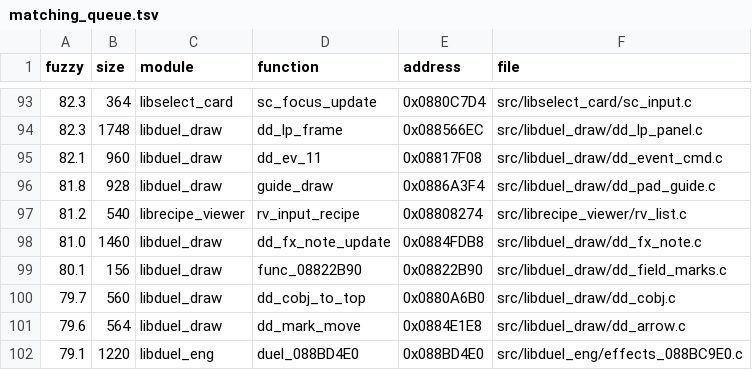
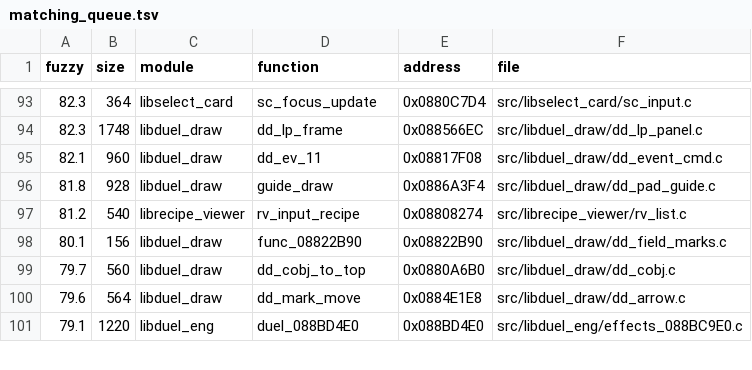
Before and after one commit to thiago-cipitelli/tagforce-decomp, a TSV file: docs/matching_queue.tsv, drawn as a sheet; only a part is shown, gaps mark what is left out.

Commit message:
libduel_draw: dd_fx_note_update batendo (RAND15 lê o valor do +=, flags |= 1 depois do primeiro sorteio, !!(flags & 1) == 0, meia largura h em variável com -h, u += 0.125f, sinal com % 2 aplicado a f já calculado, alfa via u)

```diff
--- a/docs/matching_queue.tsv
+++ b/docs/matching_queue.tsv
@@ -97,3 +97,2 @@ fuzzy	size	module	function	address	file
 81.2	540	librecipe_viewer	rv_input_recipe	0x08808274	src/librecipe_viewer/rv_list.c
-81.0	1460	libduel_draw	dd_fx_note_update	0x0884FDB8	src/libduel_draw/dd_fx_note.c
 80.1	156	libduel_draw	func_08822B90	0x08822B90	src/libduel_draw/dd_field_marks.c
```
Also changed, not shown: 3 other files.
